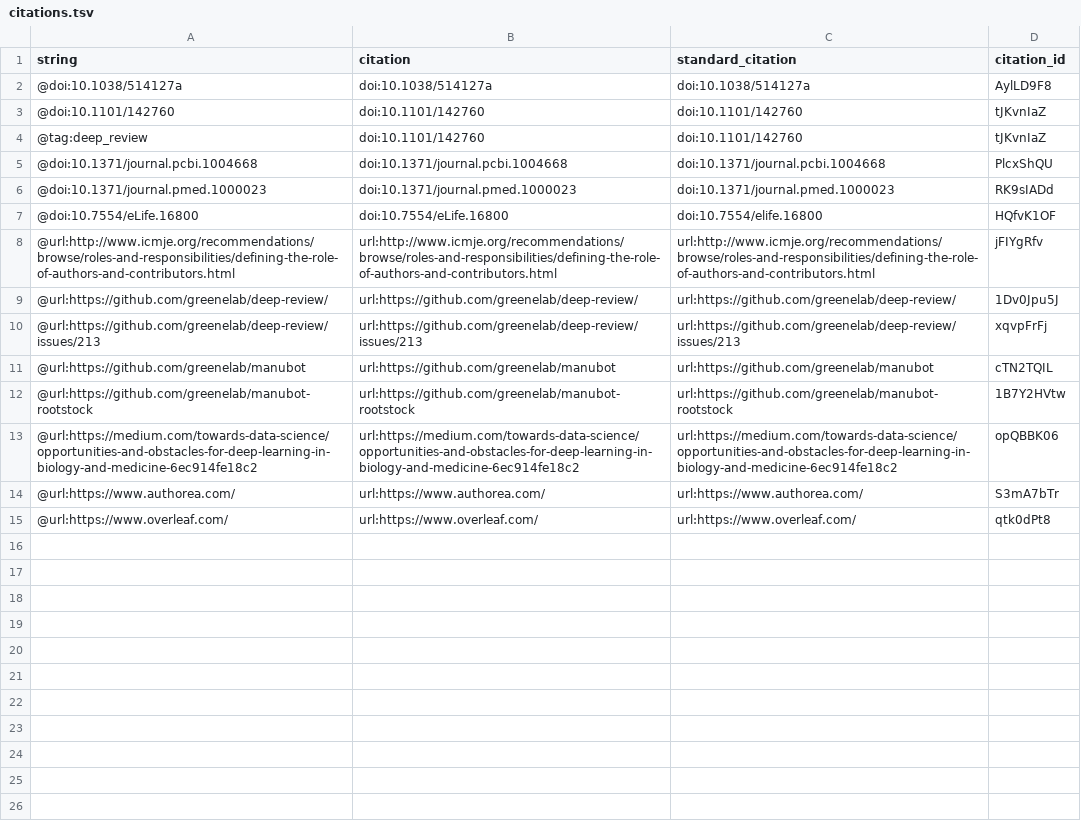
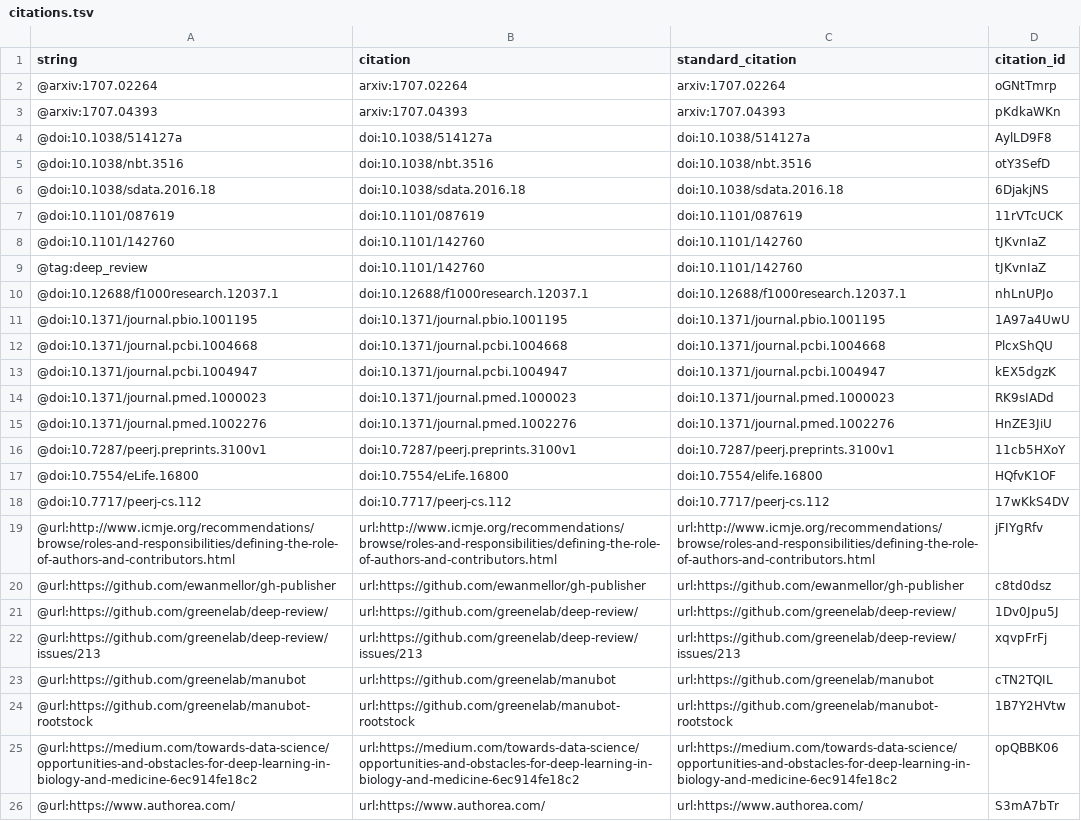
Before and after one commit to greenelab/meta-review, a TSV file: citations.tsv, drawn as a sheet; only a part is shown; the shorter side is filled out with more unchanged rows; the diff names each change by its address in the sheet, - before the commit and + after, or states it on an @@ line.

Commit message:
Discussion section (#6)
This build is based on
https://github.com/greenelab/meta-review/commit/2d6dd2a7add936274092d6a99cf9f8efdf644878.

This commit was created by the following Travis CI build and job:
https://travis-ci.org/greenelab/meta-review/builds/269315479
https://travis-ci.org/greenelab/meta-review/jobs/269315480

[ci skip]

The full commit message that triggered this build is copied below:

Discussion section (#6)

* Add discussion draft

* Add alternative git reference and minor rephrasing

* Add Project Rephetio and Manubot examples

* Remove Manubot example

* Add diversity stub and rephrasing

```diff
--- a/citations.tsv
+++ b/citations.tsv
+row 2: @arxiv:1707.02264 | arxiv:1707.02264 | arxiv:1707.02264 | oGNtTmrp
+row 3: @arxiv:1707.04393 | arxiv:1707.04393 | arxiv:1707.04393 | pKdkaWKn
+row 5: @doi:10.1038/nbt.3516 | doi:10.1038/nbt.3516 | doi:10.1038/nbt.3516 | otY3SefD
+row 6: @doi:10.1038/sdata.2016.18 | doi:10.1038/sdata.2016.18 | doi:10.1038/sdata.2016.18 | 6DjakjNS
+row 7: @doi:10.1101/087619 | doi:10.1101/087619 | doi:10.1101/087619 | 11rVTcUCK
+row 10: @doi:10.12688/f1000research.12037.1 | doi:10.12688/f1000research.12037.1 | doi:10.12688/f1000research.12037.1 | nhLnUPJo
+row 11: @doi:10.1371/journal.pbio.1001195 | doi:10.1371/journal.pbio.1001195 | doi:10.1371/journal.pbio.1001195 | 1A97a4UwU
+row 13: @doi:10.1371/journal.pcbi.1004947 | doi:10.1371/journal.pcbi.1004947 | doi:10.1371/journal.pcbi.1004947 | kEX5dgzK
+row 15: @doi:10.1371/journal.pmed.1002276 | doi:10.1371/journal.pmed.1002276 | doi:10.1371/journal.pmed.1002276 | HnZE3JiU
+row 16: @doi:10.7287/peerj.preprints.3100v1 | doi:10.7287/peerj.preprints.3100v1 | doi:10.7287/peerj.preprints.3100v1 | 11cb5HXoY
+row 18: @doi:10.7717/peerj-cs.112 | doi:10.7717/peerj-cs.112 | doi:10.7717/peerj-cs.112 | 17wKkS4DV
+row 20: @url:https://github.com/ewanmellor/gh-publisher | url:https://github.com/ewanmellor/gh-publisher | url:https://github.com/ewanmellor/gh-publisher | c8td0dsz
```
Also changed, not shown: 5 other files.
